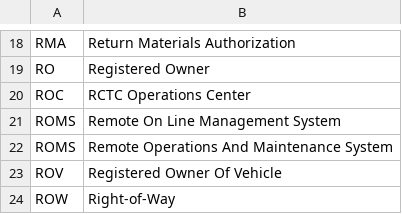
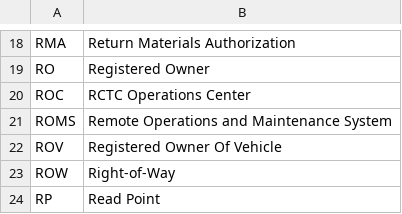
Before and after one commit to alexporrello/DocumentControlToolbar, a CSV file: lists/r.csv, drawn as a sheet; only a part is shown, gaps mark what is left out; the shorter side is filled out with more unchanged rows.

Commit message:
Update r.csv

```diff
--- a/lists/r.csv
+++ b/lists/r.csv
@@ -20,4 +20,3 @@ RO,Registered Owner
 ROC,RCTC Operations Center
-ROMS,Remote On Line Management System
-ROMS,Remote Operations And Maintenance System
+ROMS,Remote Operations and Maintenance System
 ROV,Registered Owner Of Vehicle
```
